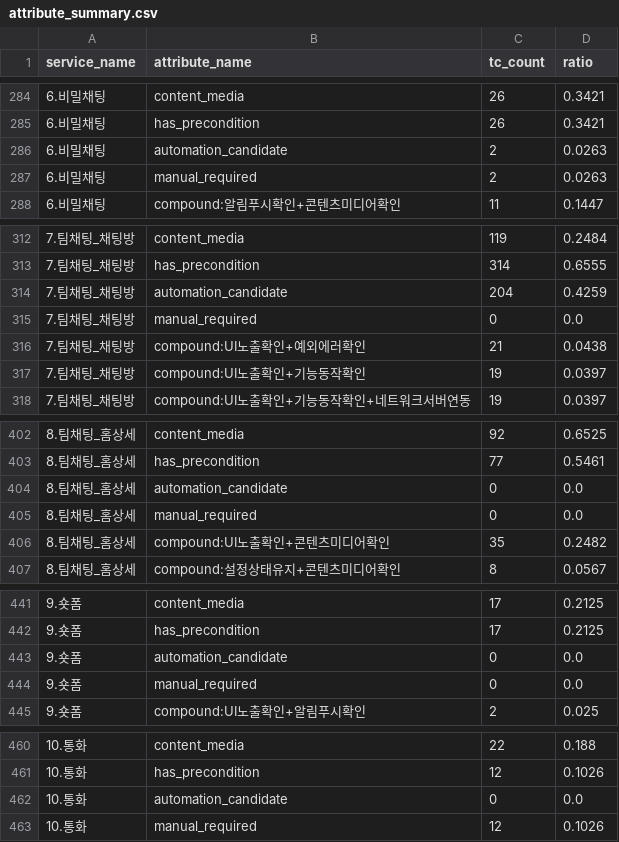
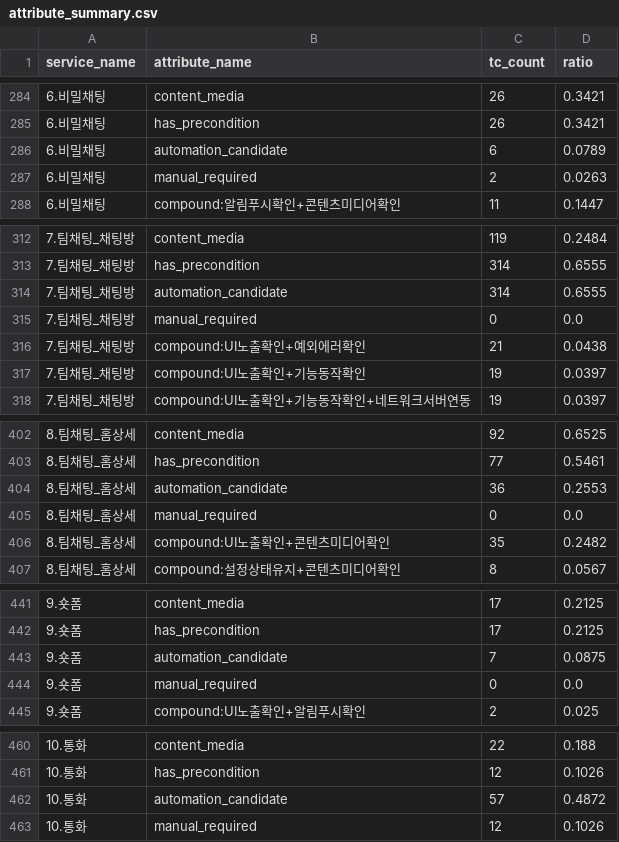
Before and after one commit to kinosms/QA-Integrity, a CSV file: output/attribute_summary.csv, drawn as a sheet; only a part is shown, gaps mark what is left out; the diff covers the shown part only.

```diff
--- a/output/attribute_summary.csv
+++ b/output/attribute_summary.csv
@@ -285,3 +285,3 @@
 6.비밀채팅,has_precondition,26,0.3421
-6.비밀채팅,automation_candidate,2,0.0263
+6.비밀채팅,automation_candidate,6,0.0789
 6.비밀채팅,manual_required,2,0.0263
@@ -313,3 +313,3 @@
 7.팀채팅_채팅방,has_precondition,314,0.6555
-7.팀채팅_채팅방,automation_candidate,204,0.4259
+7.팀채팅_채팅방,automation_candidate,314,0.6555
 7.팀채팅_채팅방,manual_required,0,0.0
@@ -403,3 +403,3 @@
 8.팀채팅_홈상세,has_precondition,77,0.5461
-8.팀채팅_홈상세,automation_candidate,0,0.0
+8.팀채팅_홈상세,automation_candidate,36,0.2553
 8.팀채팅_홈상세,manual_required,0,0.0
@@ -442,3 +442,3 @@
 9.숏폼,has_precondition,17,0.2125
-9.숏폼,automation_candidate,0,0.0
+9.숏폼,automation_candidate,7,0.0875
 9.숏폼,manual_required,0,0.0
@@ -461,3 +461,3 @@
 10.통화,has_precondition,12,0.1026
-10.통화,automation_candidate,0,0.0
+10.통화,automation_candidate,57,0.4872
 10.통화,manual_required,12,0.1026
```
Also changed, not shown: 44 edited cells elsewhere in this file, output/service_summary.csv, 9 other files.
